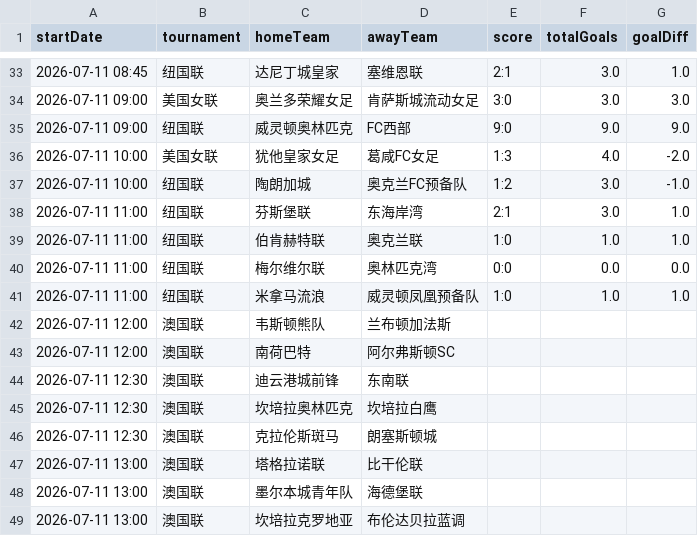
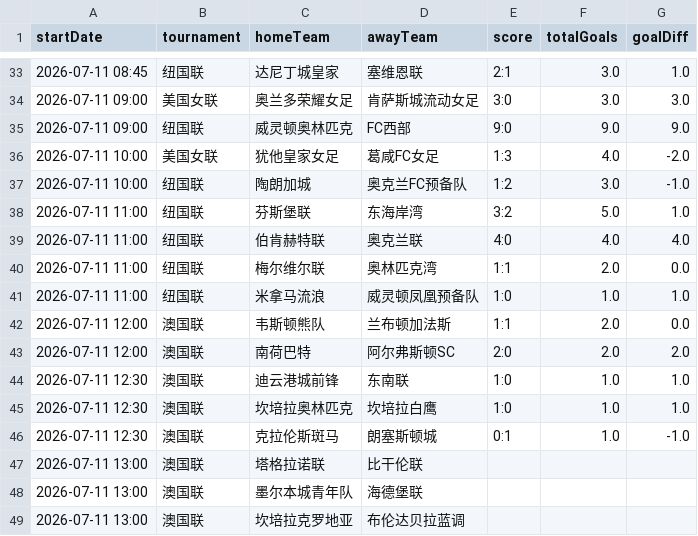
Before and after one commit to 52483588/goal_football_app, a CSV file: scores_now.csv, drawn as a sheet; only a part is shown, gaps mark what is left out.

```diff
--- a/scores_now.csv
+++ b/scores_now.csv
@@ -37,11 +37,11 @@
 2026-07-11 10:00,纽国联,陶朗加城,奥克兰FC预备队,1:2,3.0,-1.0
-2026-07-11 11:00,纽国联,芬斯堡联,东海岸湾,2:1,3.0,1.0
-2026-07-11 11:00,纽国联,伯肯赫特联,奥克兰联,1:0,1.0,1.0
-2026-07-11 11:00,纽国联,梅尔维尔联,奥林匹克湾,0:0,0.0,0.0
+2026-07-11 11:00,纽国联,芬斯堡联,东海岸湾,3:2,5.0,1.0
+2026-07-11 11:00,纽国联,伯肯赫特联,奥克兰联,4:0,4.0,4.0
+2026-07-11 11:00,纽国联,梅尔维尔联,奥林匹克湾,1:1,2.0,0.0
 2026-07-11 11:00,纽国联,米拿马流浪,威灵顿凤凰预备队,1:0,1.0,1.0
-2026-07-11 12:00,澳国联,韦斯顿熊队,兰布顿加法斯,,,
-2026-07-11 12:00,澳国联,南荷巴特,阿尔弗斯顿SC,,,
-2026-07-11 12:30,澳国联,迪云港城前锋,东南联,,,
-2026-07-11 12:30,澳国联,坎培拉奥林匹克,坎培拉白鹰,,,
-2026-07-11 12:30,澳国联,克拉伦斯斑马,朗塞斯顿城,,,
+2026-07-11 12:00,澳国联,韦斯顿熊队,兰布顿加法斯,1:1,2.0,0.0
+2026-07-11 12:00,澳国联,南荷巴特,阿尔弗斯顿SC,2:0,2.0,2.0
+2026-07-11 12:30,澳国联,迪云港城前锋,东南联,1:0,1.0,1.0
+2026-07-11 12:30,澳国联,坎培拉奥林匹克,坎培拉白鹰,1:0,1.0,1.0
+2026-07-11 12:30,澳国联,克拉伦斯斑马,朗塞斯顿城,0:1,1.0,-1.0
 2026-07-11 13:00,澳国联,塔格拉诺联,比干伦联,,,
```
Also changed, not shown: 11 other files.
